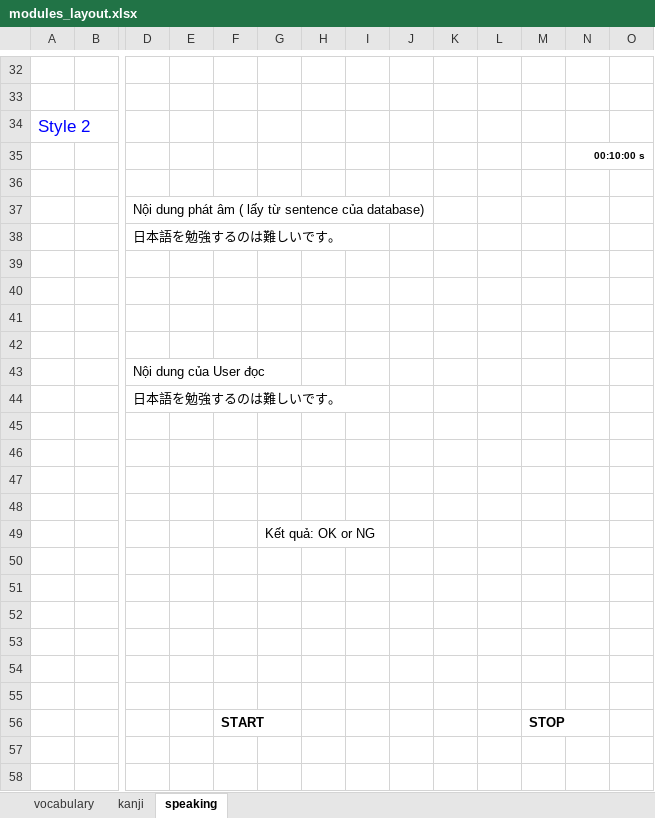
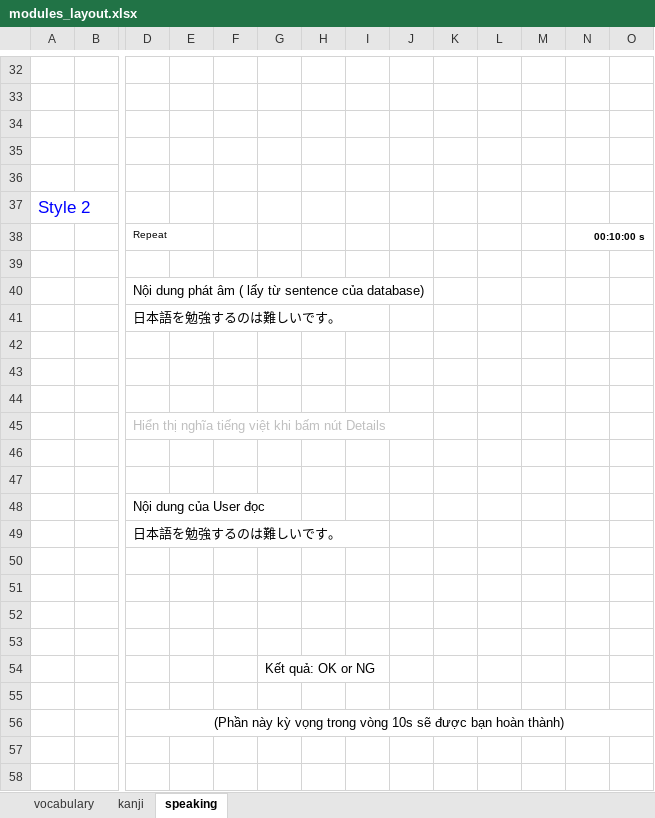
Before and after one commit to tugigroup/japtool, an Excel workbook: 10_SRS/modules_layout.xlsx, sheet speaking, drawn as a sheet; only a part is shown, gaps mark what is left out; the shorter side is filled out with more unchanged rows; values as stored, in another font and other column widths than the file's, no borders; charts and pictures not drawn; addresses are those after the commit; rows hold the shown columns only; the diff names each change by its address in the sheet, - before the commit and + after, or states it on an @@ line.

Commit message:
Update

```diff
--- a/10_SRS/modules_layout.xlsx (sheet speaking)
+++ b/10_SRS/modules_layout.xlsx (sheet speaking)
+row 34: (empty)
+row 35: (empty)
+row 36: (empty)
-D38: (empty)
+D38: Repeat
+row 44: (empty)
+row 45:  |  | Hiển thị nghĩa tiếng việt khi bấm nút Details
-D56: (empty)
+D56: (Phần này kỳ vọng trong vòng 10s sẽ được bạn hoàn thành)
+D56:O56 merged
```
Also changed, not shown: charts or pictures.
